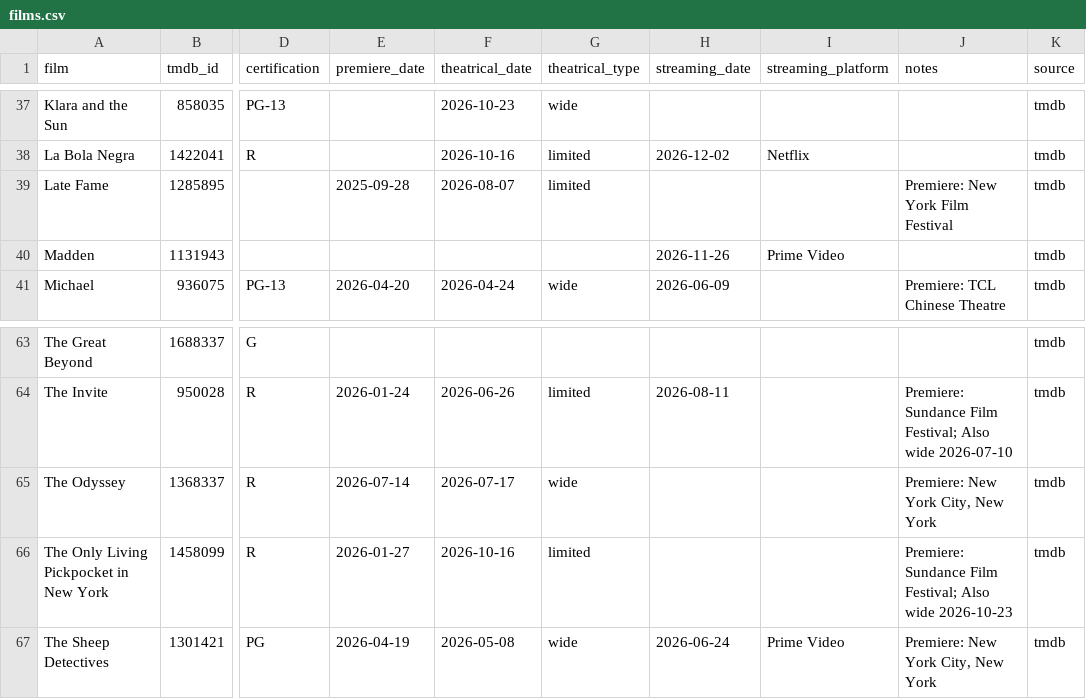
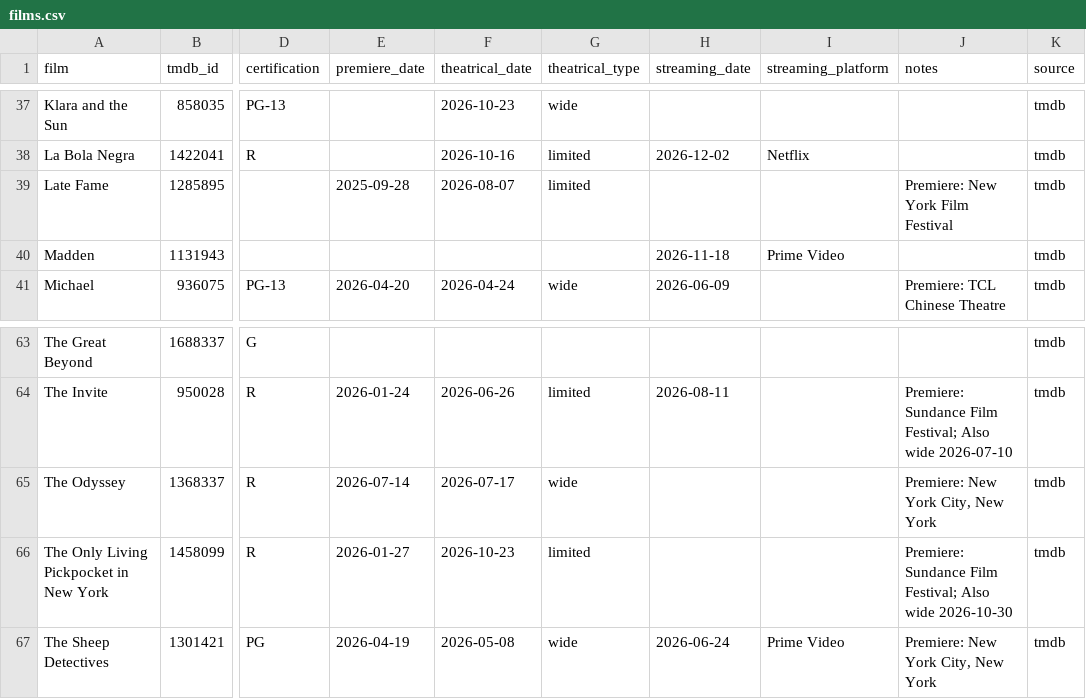
Before and after one commit to mattheuscolyn/oscars-dashboard, a CSV file: data/films.csv, drawn as a sheet; only a part is shown, gaps mark what is left out; the diff names each change by its address in the sheet, - before the commit and + after, or states it on an @@ line.

```diff
--- a/data/films.csv
+++ b/data/films.csv
-H40 (streaming_date): 2026-11-26
+H40 (streaming_date): 2026-11-18
-F66 (theatrical_date): 2026-10-16
+F66 (theatrical_date): 2026-10-23
-J66 (notes): …Also wide 2026-10-23
+J66 (notes): …Also wide 2026-10-30
```
Also changed, not shown: data/missing_films.csv, 1 other file.
